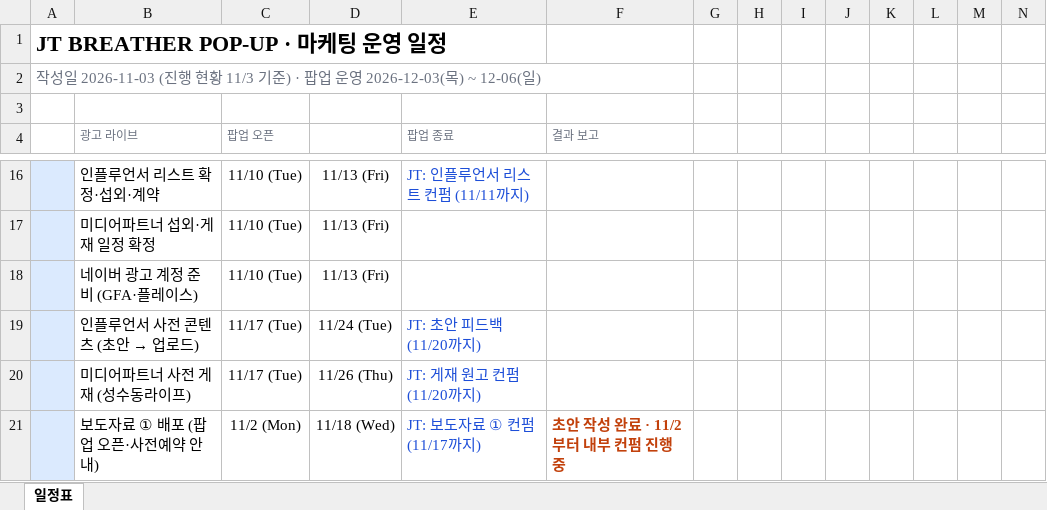
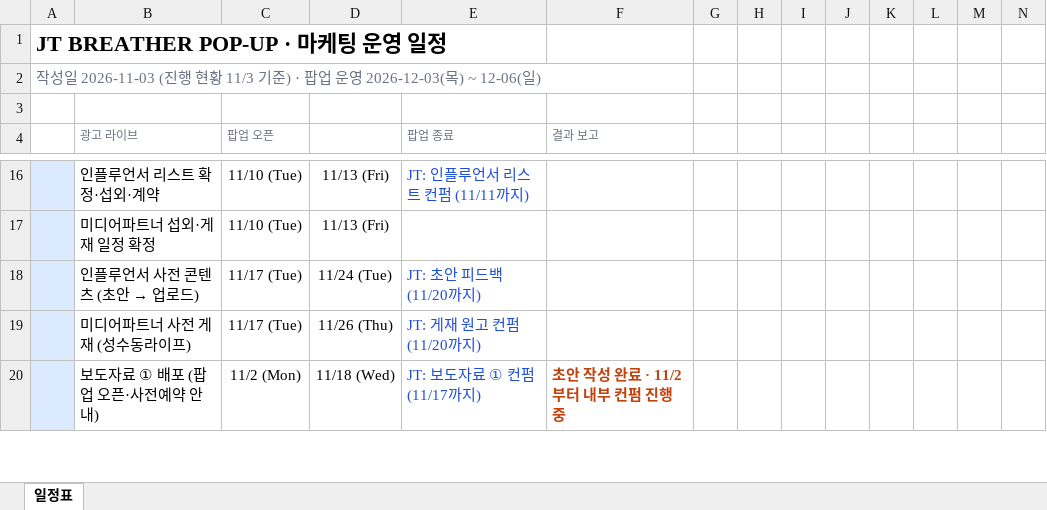
Before and after one commit to qweas0728/claude, an Excel workbook: JT_BREATHER_마케팅_일정표_보고용.xlsx, sheet 일정표, drawn as a sheet; only a part is shown, gaps mark what is left out; values as stored, in another font and other column widths than the file's, no borders; conditional formats not drawn; the diff names each change by its address in the sheet, - before the commit and + after, or states it on an @@ line.

```diff
--- a/JT_BREATHER_마케팅_일정표_보고용.xlsx (sheet 일정표)
+++ b/JT_BREATHER_마케팅_일정표_보고용.xlsx (sheet 일정표)
-row 18:  | 네이버 광고 계정 준비 (GFA·플레이스) | 11/10 (Tue) | 11/13 (Fri)
```
Also changed, not shown: JT_BREATHER_마케팅_타임라인.xlsx.
